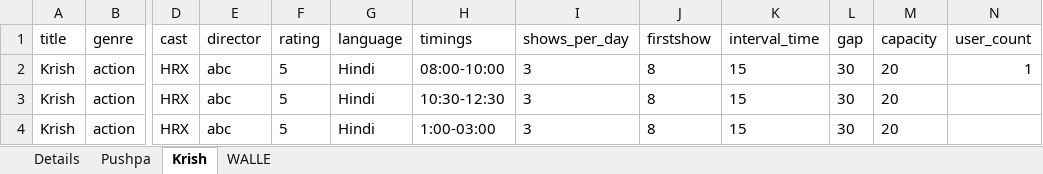
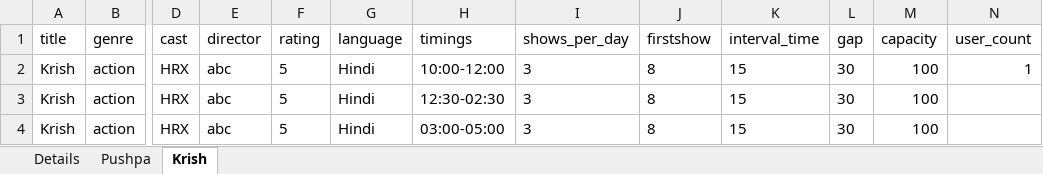
Before and after one commit to vasanp/Python-MainAssignment, an Excel workbook: DataSheet.xlsx, sheet Krish, drawn as a sheet; only a part is shown, gaps mark what is left out; values as stored, in another font and other column widths than the file's, no borders; the diff names each change by its address in the sheet, - before the commit and + after, or states it on an @@ line.

```diff
--- a/DataSheet.xlsx (sheet Krish)
+++ b/DataSheet.xlsx (sheet Krish)
-sheet tab: WALLE
-H2 (timings): 08:00-10:00
+H2 (timings): 10:00-12:00
-M2:M4 (capacity): 20
+M2:M4 (capacity): 100
-H3 (timings): 10:30-12:30
+H3 (timings): 12:30-02:30
-H4 (timings): 1:00-03:00
+H4 (timings): 03:00-05:00
```
Also changed, not shown: sheet Details, sheet Pushpa, 1 other file.
